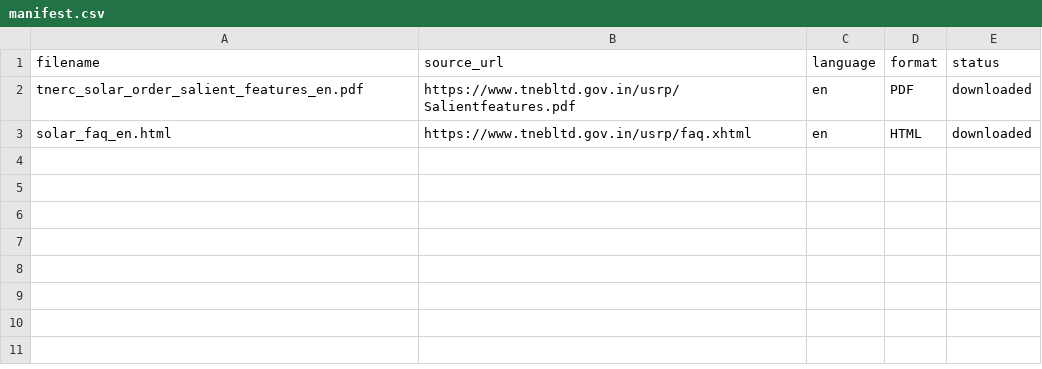
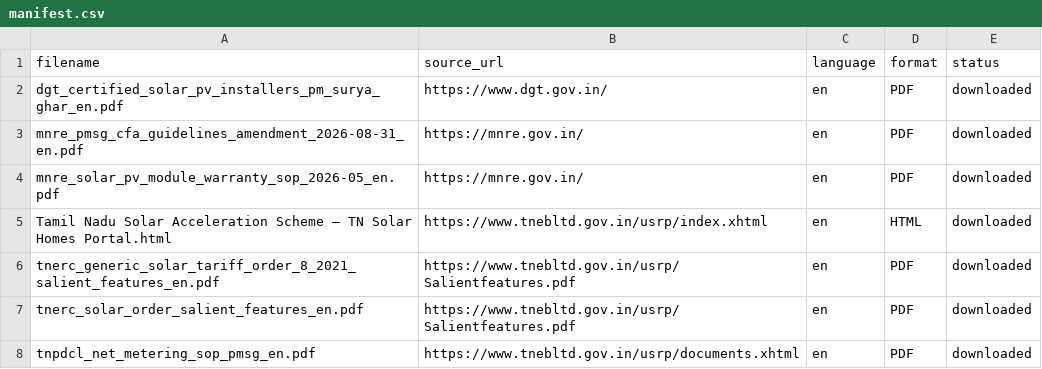
Before and after one commit to abirami-builds/SuryaSaathi, a CSV file: data/manifest.csv, drawn as a sheet.

Commit message:
Add solar dataset and update manifest

```diff
--- a/data/manifest.csv
+++ b/data/manifest.csv
@@ -1,3 +1,8 @@
 filename,source_url,language,format,status
+dgt_certified_solar_pv_installers_pm_surya_ghar_en.pdf,https://www.dgt.gov.in/,en,PDF,downloaded
+mnre_pmsg_cfa_guidelines_amendment_2026-08-31_en.pdf,https://mnre.gov.in/,en,PDF,downloaded
+mnre_solar_pv_module_warranty_sop_2026-05_en.pdf,https://mnre.gov.in/,en,PDF,downloaded
+Tamil Nadu Solar Acceleration Scheme — TN Solar Homes Portal.html,https://www.tnebltd.gov.in/usrp/index.xhtml,en,HTML,downloaded
+tnerc_generic_solar_tariff_order_8_2021_salient_features_en.pdf,https://www.tnebltd.gov.in/usrp/Salientfeatures.pdf,en,PDF,downloaded
 tnerc_solar_order_salient_features_en.pdf,https://www.tnebltd.gov.in/usrp/Salientfeatures.pdf,en,PDF,downloaded
-solar_faq_en.html,https://www.tnebltd.gov.in/usrp/faq.xhtml,en,HTML,downloaded
+tnpdcl_net_metering_sop_pmsg_en.pdf,https://www.tnebltd.gov.in/usrp/documents.xhtml,en,PDF,downloaded
```
Also changed, not shown: 8 other files.
